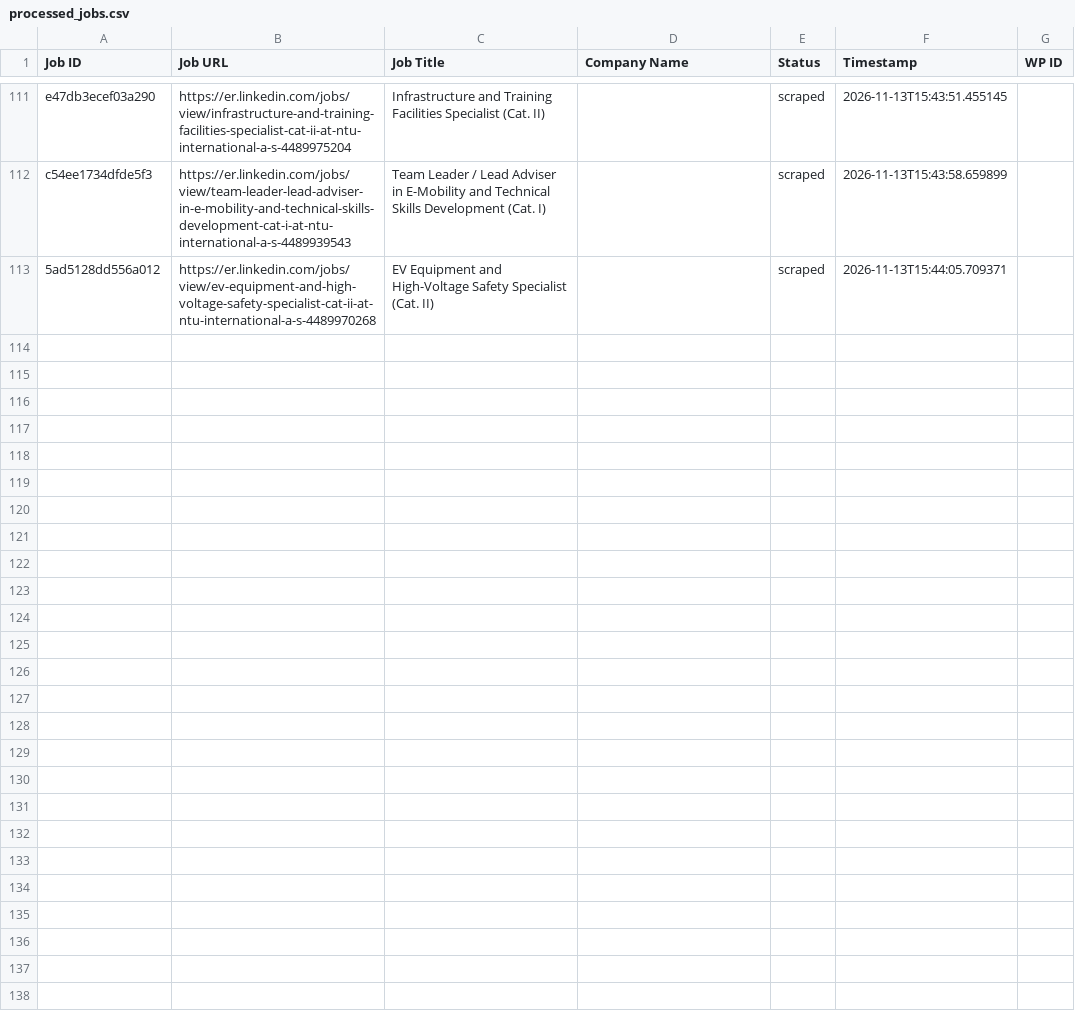
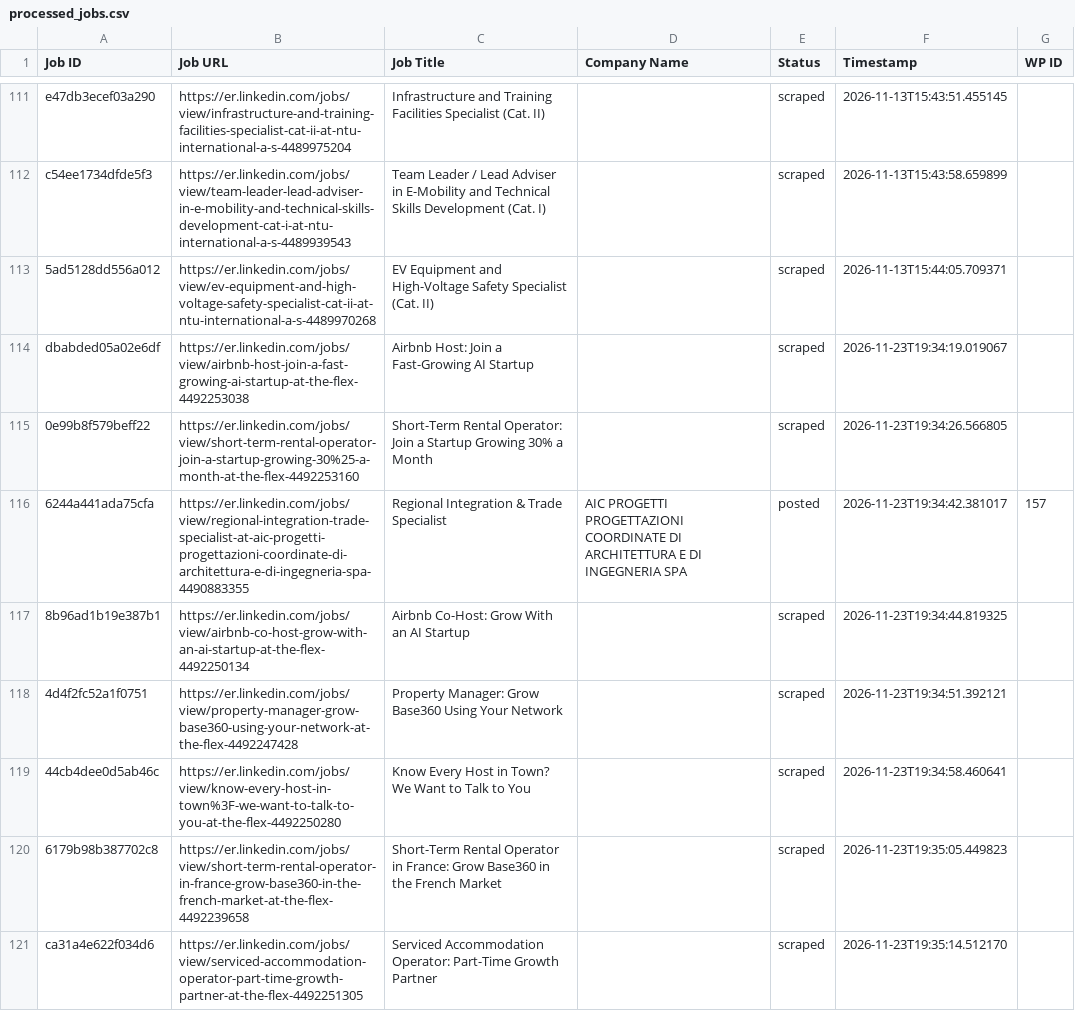
Before and after one commit to innovationinc2000/er, a CSV file: processed_jobs.csv, drawn as a sheet; only a part is shown, gaps mark what is left out; the diff names each change by its address in the sheet, - before the commit and + after, or states it on an @@ line.

```diff
--- a/processed_jobs.csv
+++ b/processed_jobs.csv
+row 114: dbabded05a02e6df | https://er.linkedin.com/jobs/view/airbnb-host-join-a-fast-growing-ai-startup-at-the-flex-4492253038 | Airbnb Host: Join a Fast-Growing AI Startup |  | scraped | 2026-11-23T19:34:19.019067
+row 115: 0e99b8f579beff22 | https://er.linkedin.com/jobs/view/short-term-rental-operator-join-a-startup-growing-30%25-a-month-at-the-flex-4492253160 | Short-Term Rental Operator: Join a Startup Growing 30% a Month |  | scraped | 2026-11-23T19:34:26.566805
+row 116: 6244a441ada75cfa | https://er.linkedin.com/jobs/view/regional-integration-trade-specialist-at-aic-progetti-progettazioni-coordinate-di-architettura-e-di-ingegneria-spa-4490883355 | Regional Integration & Trade Specialist | AIC PROGETTI PROGETTAZIONI COORDINATE DI ARCHITETTURA E DI INGEGNERIA SPA | posted | 2026-11-23T19:34:42.381017 | 157
+row 117: 8b96ad1b19e387b1 | https://er.linkedin.com/jobs/view/airbnb-co-host-grow-with-an-ai-startup-at-the-flex-4492250134 | Airbnb Co-Host: Grow With an AI Startup |  | scraped | 2026-11-23T19:34:44.819325
+row 118: 4d4f2fc52a1f0751 | https://er.linkedin.com/jobs/view/property-manager-grow-base360-using-your-network-at-the-flex-4492247428 | Property Manager: Grow Base360 Using Your Network |  | scraped | 2026-11-23T19:34:51.392121
+row 119: 44cb4dee0d5ab46c | https://er.linkedin.com/jobs/view/know-every-host-in-town%3F-we-want-to-talk-to-you-at-the-flex-4492250280 | Know Every Host in Town? We Want to Talk to You |  | scraped | 2026-11-23T19:34:58.460641
+row 120: 6179b98b387702c8 | https://er.linkedin.com/jobs/view/short-term-rental-operator-in-france-grow-base360-in-the-french-market-at-the-flex-4492239658 | Short-Term Rental Operator in France: Grow Base360 in the French Market |  | scraped | 2026-11-23T19:35:05.449823
+row 121: ca31a4e622f034d6 | https://er.linkedin.com/jobs/view/serviced-accommodation-operator-part-time-growth-partner-at-the-flex-4492251305 | Serviced Accommodation Operator: Part-Time Growth Partner |  | scraped | 2026-11-23T19:35:14.512170
```
